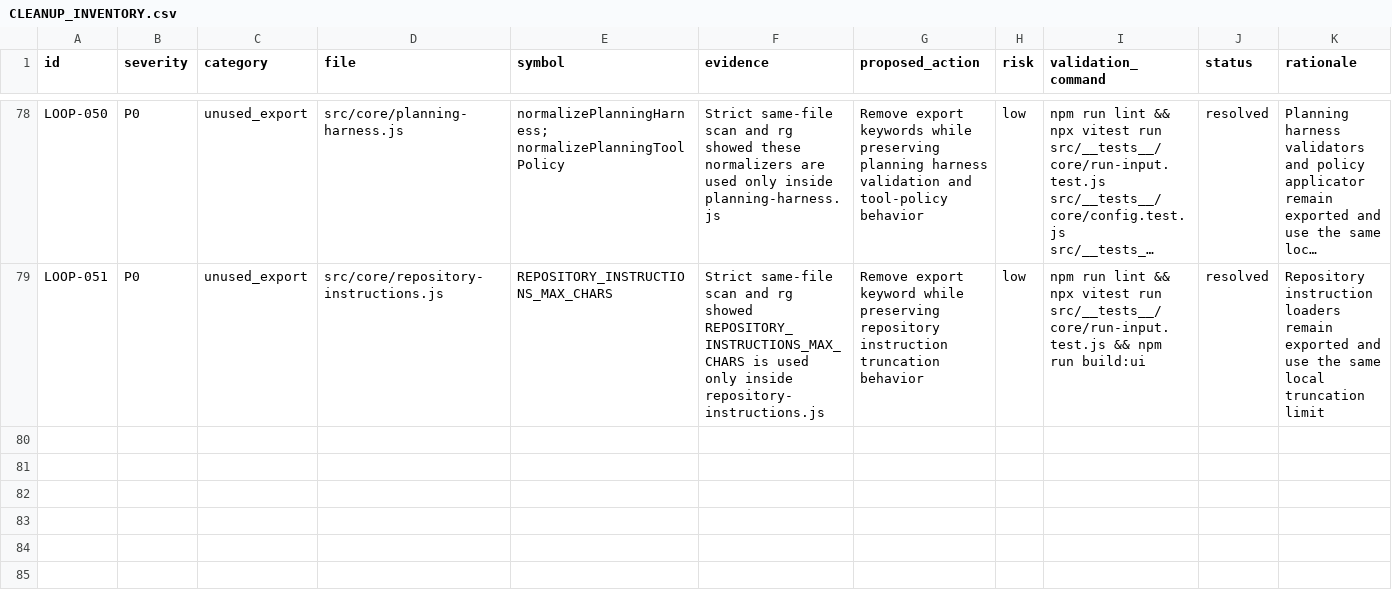
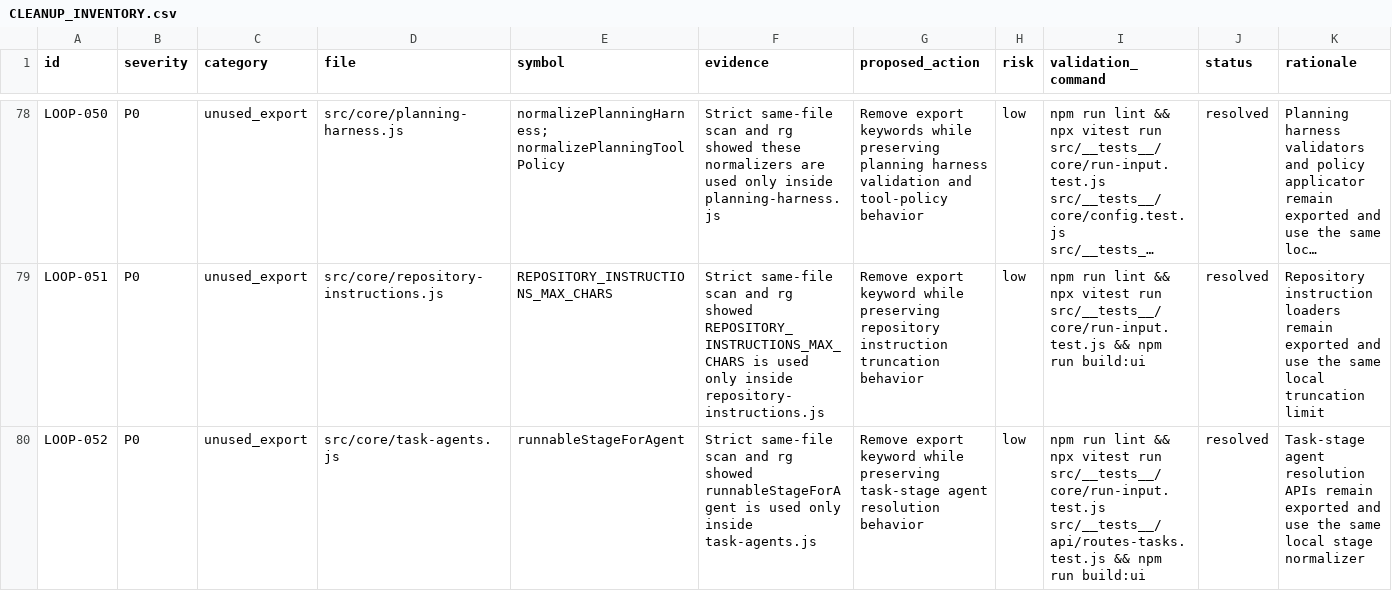
Before and after one commit to robertsreberski/worklab, a CSV file: .cleanup/CLEANUP_INVENTORY.csv, drawn as a sheet; only a part is shown, gaps mark what is left out; long unchanged cells end in ….

Commit message:
Internalize task agent stage normalizer

```diff
--- a/.cleanup/CLEANUP_INVENTORY.csv
+++ b/.cleanup/CLEANUP_INVENTORY.csv
@@ -79 +79,2 @@ id,severity,category,file,symbol,evidence,proposed_action,risk,validation_comman
 "LOOP-051","P0","unused_export","src/core/repository-instructions.js","REPOSITORY_INSTRUCTIONS_MAX_CHARS","Strict same-file scan and rg showed REPOSITORY_INSTRUCTIONS_MAX_CHARS is used only inside repository-instructions.js","Remove export keyword while preserving repository instruction truncation behavior","low","npm run lint && npx vitest run src/__tests__/core/run-input.test.js && npm run build:ui","resolved","Repository instruction loaders remain exported and use the same local truncation limit"
+"LOOP-052","P0","unused_export","src/core/task-agents.js","runnableStageForAgent","Strict same-file scan and rg showed runnableStageForAgent is used only inside task-agents.js","Remove export keyword while preserving task-stage agent resolution behavior","low","npm run lint && npx vitest run src/__tests__/core/run-input.test.js src/__tests__/api/routes-tasks.test.js && npm run build:ui","resolved","Task-stage agent resolution APIs remain exported and use the same local stage normalizer"
```
Also changed, not shown: 1 other file.
